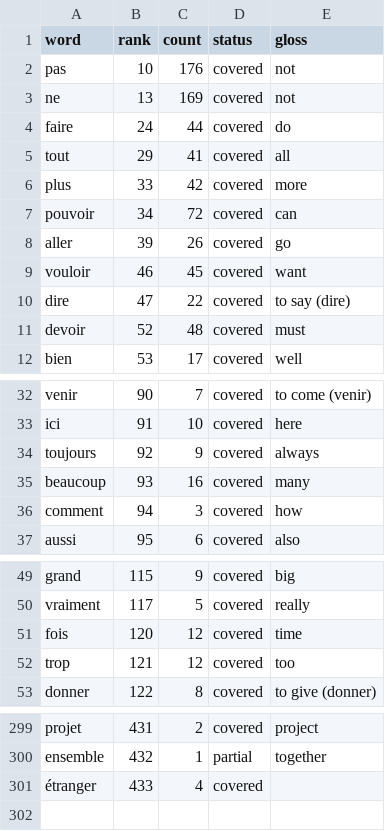
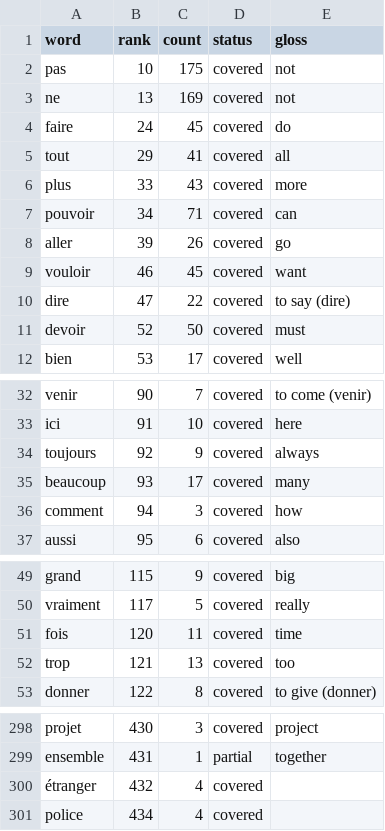
Before and after one commit to boscoh/anki-tools, a CSV file: apkg/french_1000.coverage.csv, drawn as a sheet; only a part is shown, gaps mark what is left out; addresses are those after the commit; the diff covers the shown part only; the diff names each change by its address in the sheet, - before the commit and + after, or states it on an @@ line.

Commit message:
Close anki-yu0u: map French fais lemmas fai and fais to faire
spaCy lemmatises the surface form fais as fai (388 of 1000+ in a Tatoeba sample), fais, or faire. fai ranked about 300 as a cull target. fait is left alone.
Rebuilt data/french_frequency.tsv (git-ignored) and the french_1000 deck: fai leaves the top 300, police enters. G1, G2, G5, G6 pass; 1000 cards.

```diff
--- a/apkg/french_1000.coverage.csv
+++ b/apkg/french_1000.coverage.csv
-C2 (count): 176
+C2 (count): 175
-C4 (count): 44
+C4 (count): 45
-C6 (count): 42
+C6 (count): 43
-C7 (count): 72
+C7 (count): 71
-C11 (count): 48
+C11 (count): 50
-C35 (count): 16
+C35 (count): 17
-C51 (count): 12
+C51 (count): 11
-C52 (count): 12
+C52 (count): 13
-B298 (rank): 431
+B298 (rank): 430
-C298 (count): 2
+C298 (count): 3
-B299 (rank): 432
+B299 (rank): 431
-B300 (rank): 433
+B300 (rank): 432
+row 301: police | 434 | 4 | covered
```
Also changed, not shown: 1 removed row and 40 edited cells elsewhere in this file, 4 other files.
